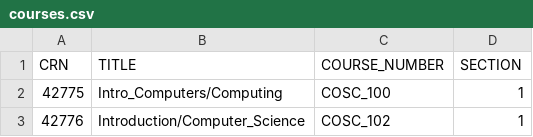
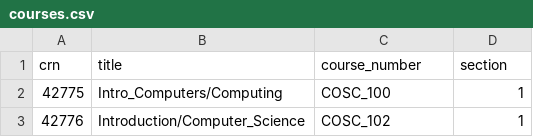
Before and after one commit to Benjamin-Greenberg/ClassmateConnect, a CSV file: courses.csv, drawn as a sheet; only a part is shown; removed rows and columns are numbered as before the commit, all else as after; the diff names each change by its address in the sheet, - before the commit and + after, or states it on an @@ line.

Commit message:
Update courses.csv

```diff
--- a/courses.csv
+++ b/courses.csv
-row 1: CRN | TITLE | COURSE_NUMBER | SECTION
+row 1: crn | title | course_number | section
```
